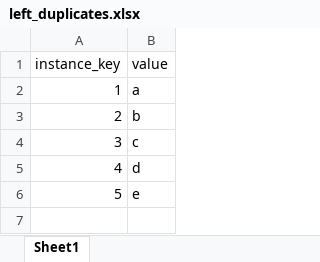
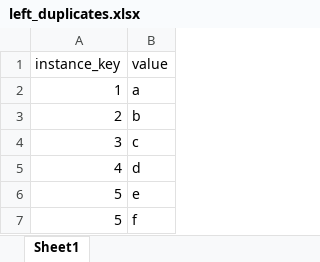
Before and after one commit to MaastrichtU-CDS/nlp-datau, an Excel workbook: resources/data_example/left_duplicates.xlsx, sheet Sheet1, drawn as a sheet; values as stored, in another font and other column widths than the file's, no borders; the diff names each change by its address in the sheet, - before the commit and + after, or states it on an @@ line.

Commit message:
corads column

```diff
--- a/resources/data_example/left_duplicates.xlsx (sheet Sheet1)
+++ b/resources/data_example/left_duplicates.xlsx (sheet Sheet1)
+row 7: 5 | f
```
Also changed, not shown: 2 other files.
